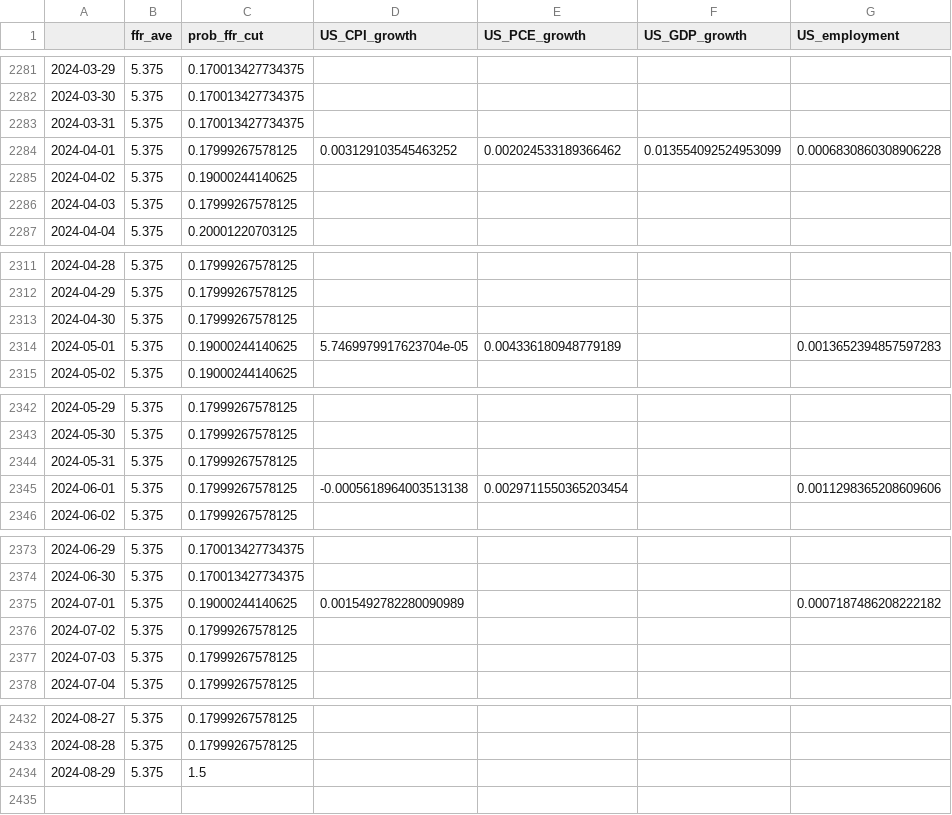
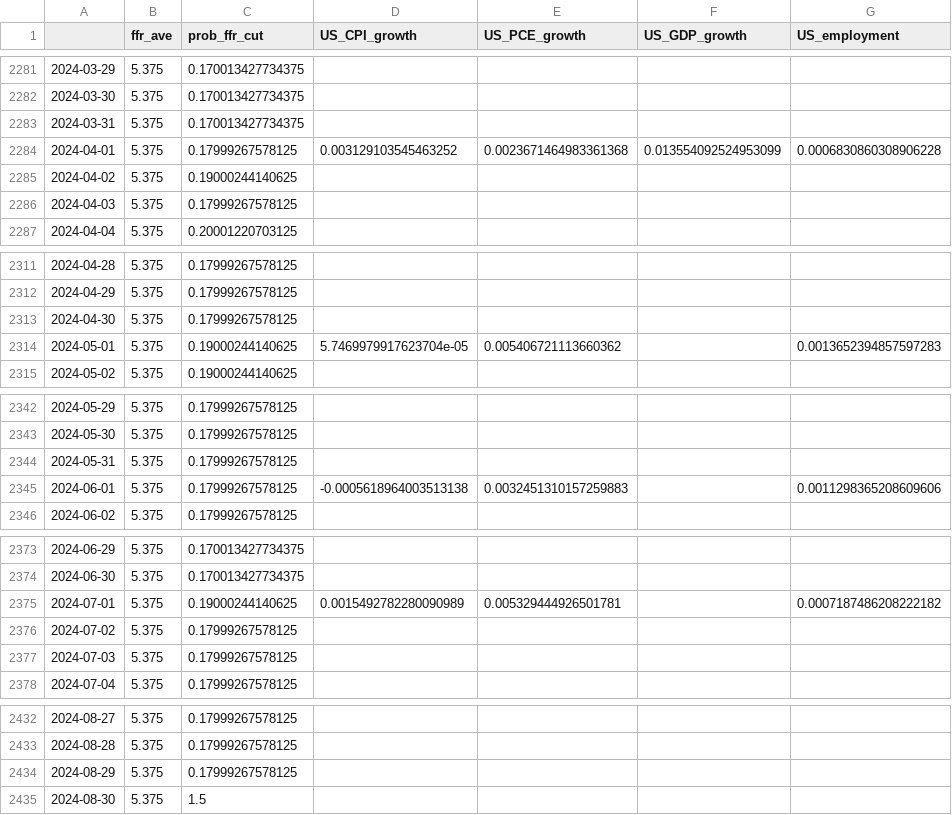
Before and after one commit to eightsmile/Blog_Post, a CSV file: Datasets/fred.csv, drawn as a sheet; only a part is shown, gaps mark what is left out.

```diff
--- a/Datasets/fred.csv
+++ b/Datasets/fred.csv
@@ -2283,3 +2283,3 @@
 2024-03-31,5.375,0.170013427734375,,,,
-2024-04-01,5.375,0.17999267578125,0.003129103545463252,0.002024533189366462,0.013554092524953099,0.0006830860308906228
+2024-04-01,5.375,0.17999267578125,0.003129103545463252,0.0023671464983361368,0.013554092524953099,0.0006830860308906228
 2024-04-02,5.375,0.19000244140625,,,,
@@ -2313,3 +2313,3 @@
 2024-04-30,5.375,0.17999267578125,,,,
-2024-05-01,5.375,0.19000244140625,5.7469979917623704e-05,0.004336180948779189,,0.0013652394857597283
+2024-05-01,5.375,0.19000244140625,5.7469979917623704e-05,0.005406721113660362,,0.0013652394857597283
 2024-05-02,5.375,0.19000244140625,,,,
@@ -2344,3 +2344,3 @@
 2024-05-31,5.375,0.17999267578125,,,,
-2024-06-01,5.375,0.17999267578125,-0.0005618964003513138,0.0029711550365203454,,0.0011298365208609606
+2024-06-01,5.375,0.17999267578125,-0.0005618964003513138,0.0032451310157259883,,0.0011298365208609606
 2024-06-02,5.375,0.17999267578125,,,,
@@ -2374,3 +2374,3 @@
 2024-06-30,5.375,0.170013427734375,,,,
-2024-07-01,5.375,0.19000244140625,0.0015492782280090989,,,0.0007187486208222182
+2024-07-01,5.375,0.19000244140625,0.0015492782280090989,0.005329444926501781,,0.0007187486208222182
 2024-07-02,5.375,0.17999267578125,,,,
@@ -2433,2 +2433,3 @@
 2024-08-28,5.375,0.17999267578125,,,,
-2024-08-29,5.375,1.5,,,,
+2024-08-29,5.375,0.17999267578125,,,,
+2024-08-30,5.375,1.5,,,,
```
Also changed, not shown: Datasets/yf.csv, 4 other files.
